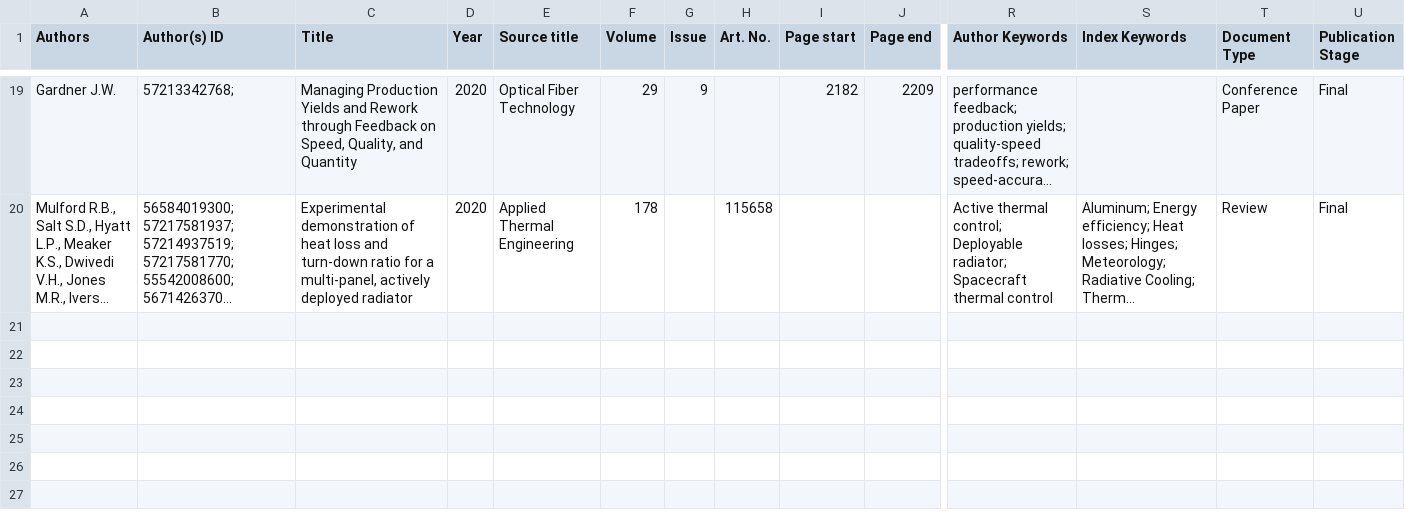
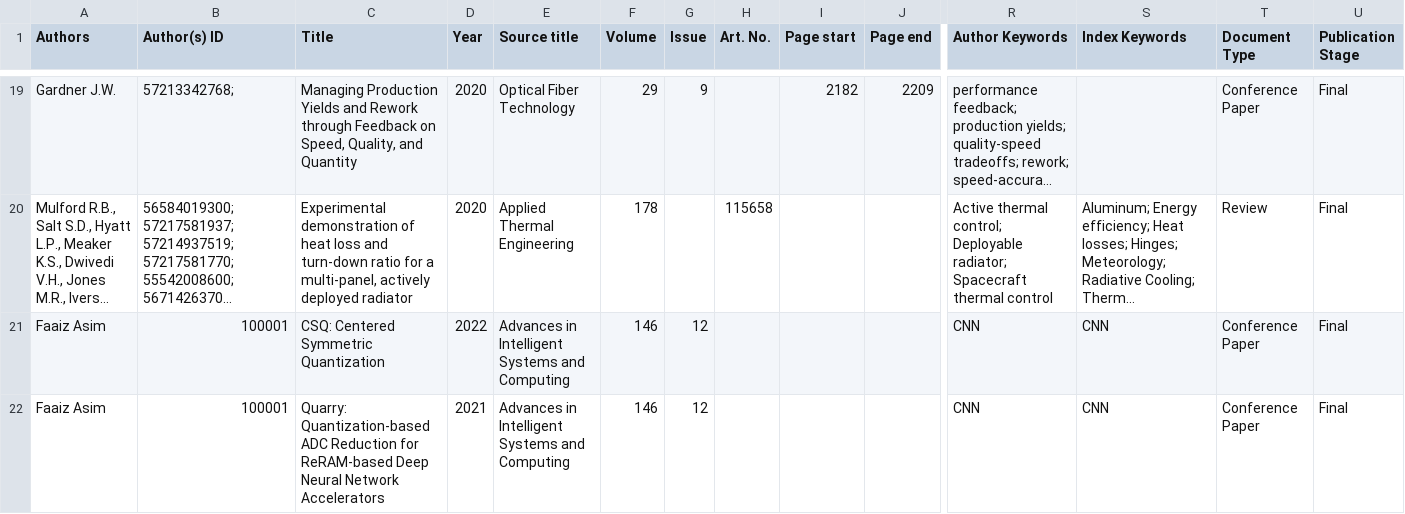
Before and after one commit to abroniewski/Research-Paper-Graph-Modeling, a CSV file: data/raw/scopusBYUEngr17_21.csv, drawn as a sheet; only a part is shown, gaps mark what is left out; long unchanged cells end in …; rows hold the shown columns only; the diff covers the shown part only; the diff names each change by its address in the sheet, - before the commit and + after, or states it on an @@ line.

```diff
--- a/data/raw/scopusBYUEngr17_21.csv
+++ b/data/raw/scopusBYUEngr17_21.csv
+row 21: Faaiz Asim | 100001 | CSQ: Centered Symmetric Quantization | 2022 | Advances in Intelligent Systems and Computing | 146 | 12 |  |  |  | CNN | CNN | Conference Paper | Final
+row 22: Faaiz Asim | 100001 | Quarry: Quantization-based ADC Reduction for ReRAM-based Deep Neural Network Accelerators | 2021 | Advances in Intelligent Systems and Computing | 146 | 12 |  |  |  | CNN | CNN | Conference Paper | Final
```
Also changed, not shown: 2 added rows and 2 edited cells elsewhere in this file, 1 other file.
